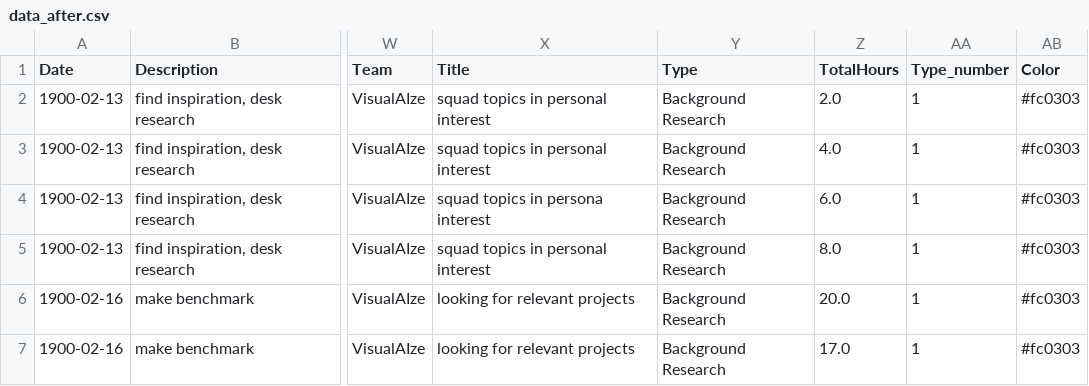
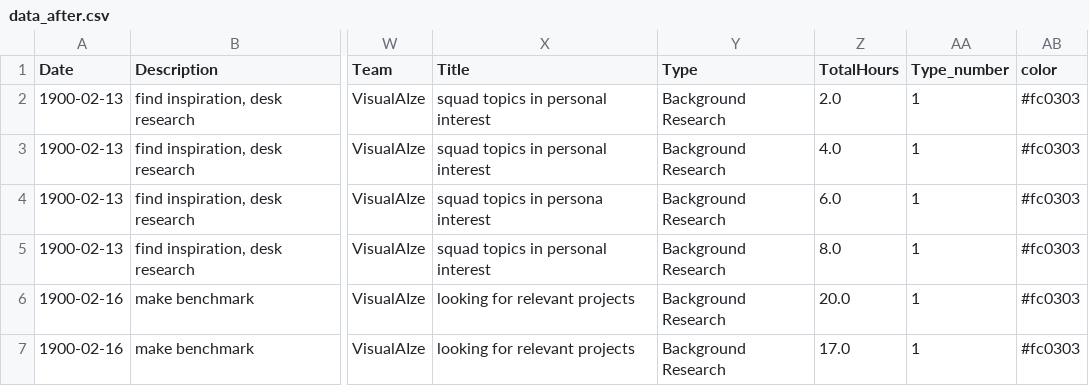
Before and after one commit to MaasGoudswaard/amcharts, a CSV file: data_after.csv, drawn as a sheet; only a part is shown, gaps mark what is left out; the diff names each change by its address in the sheet, - before the commit and + after, or states it on an @@ line.

Commit message:
Update data_after.csv

```diff
--- a/data_after.csv
+++ b/data_after.csv
-AB1: Color
+AB1: color
```
